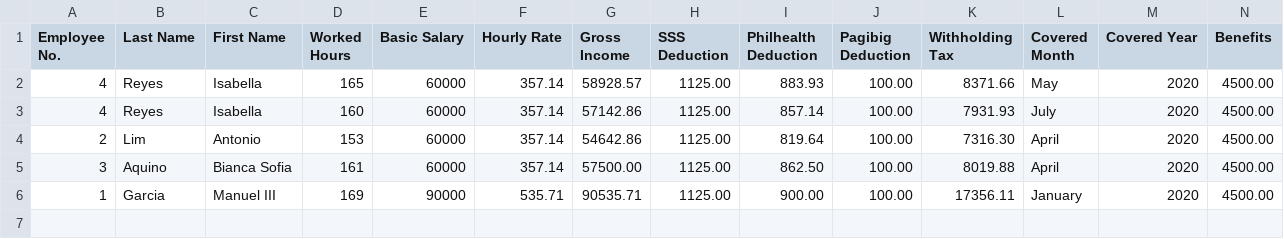
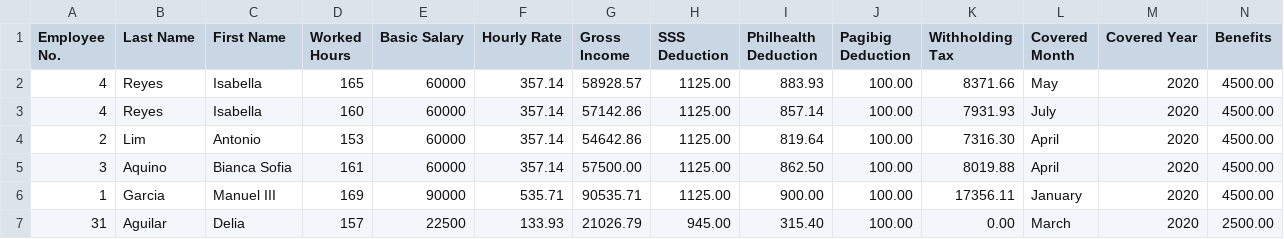
Before and after one commit to amatibag/MotorPH-Design, a CSV file: Group3_motorph_payrollpaymentsystemV2/PayrollRecords.csv, drawn as a sheet; only a part is shown; rows hold the shown columns only; the diff names each change by its address in the sheet, - before the commit and + after, or states it on an @@ line.

```diff
--- a/Group3_motorph_payrollpaymentsystemV2/PayrollRecords.csv
+++ b/Group3_motorph_payrollpaymentsystemV2/PayrollRecords.csv
+row 7: 31 | Aguilar | Delia | 157 | 22500 | 133.93 | 21026.79 | 945.00 | 315.40 | 100.00 | 0.00 | March | 2020 | 2500.00
```
Also changed, not shown: Group3_motorph_payrollpaymentsystemV2/leave_applications.csv, 6 other files.
